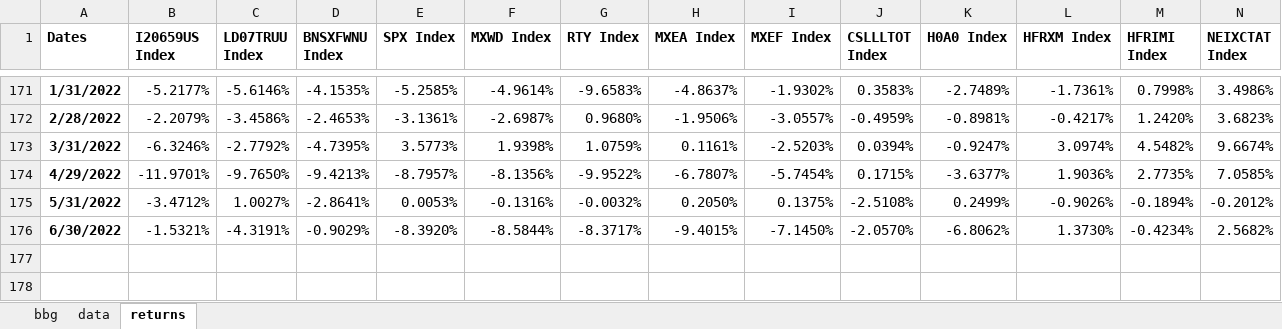
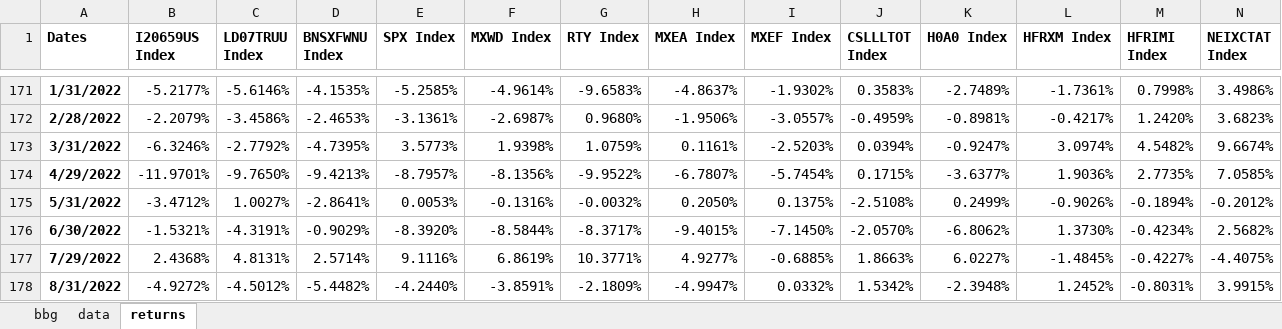
Before and after one commit to pforjoe/SAA, an Excel workbook: data/index_data.xlsx, sheet returns, drawn as a sheet; only a part is shown, gaps mark what is left out; values as stored, in another font and other column widths than the file's, no borders; rows hold the shown columns only; the diff names each change by its address in the sheet, - before the commit and + after, or states it on an @@ line.

```diff
--- a/data/index_data.xlsx (sheet returns)
+++ b/data/index_data.xlsx (sheet returns)
+row 177: 7/29/2022 | 2.4368% | 4.8131% | 2.5714% | 9.1116% | 6.8619% | 10.3771% | 4.9277% | -0.6885% | 1.8663% | 6.0227% | -1.4845% | -0.4227% | -4.4075%
+row 178: 8/31/2022 | -4.9272% | -4.5012% | -5.4482% | -4.2440% | -3.8591% | -2.1809% | -4.9947% | 0.0332% | 1.5342% | -2.3948% | 1.2452% | -0.8031% | 3.9915%
```
Also changed, not shown: sheet bbg, sheet data.
